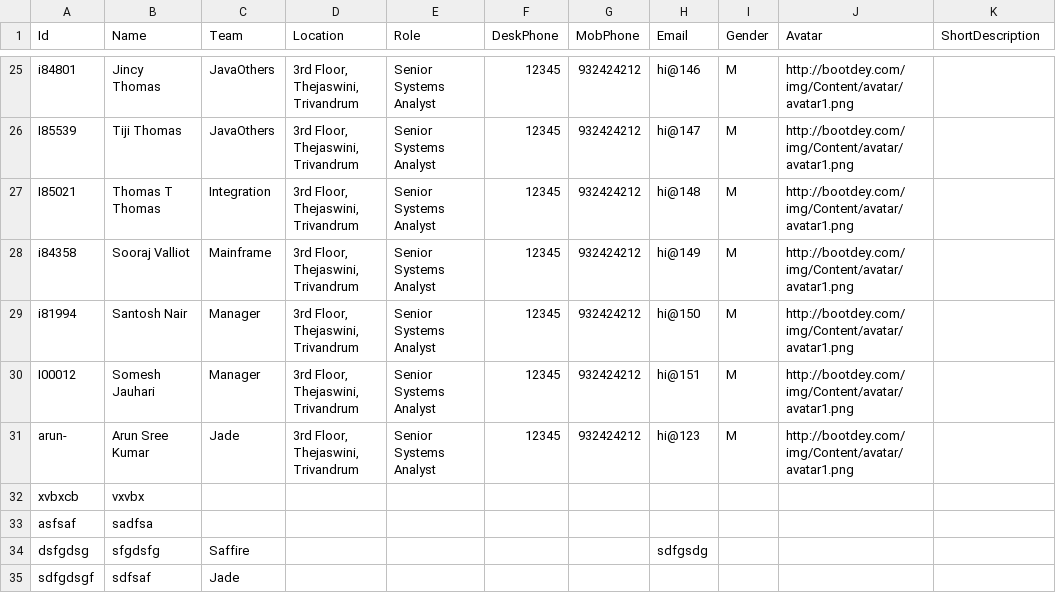
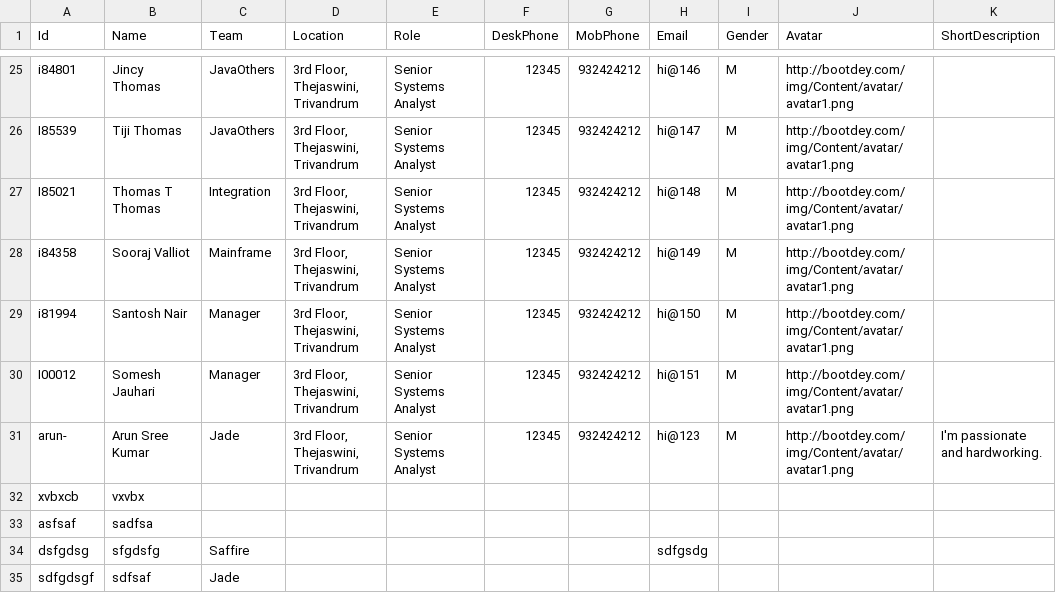
Before and after one commit to a-s-k-u/green-server, a CSV file: One-Offs/PS-Offwired/Data/Party/UserIDList.csv, drawn as a sheet; only a part is shown, gaps mark what is left out; the diff names each change by its address in the sheet, - before the commit and + after, or states it on an @@ line.

```diff
--- a/One-Offs/PS-Offwired/Data/Party/UserIDList.csv
+++ b/One-Offs/PS-Offwired/Data/Party/UserIDList.csv
-K31 (ShortDescription): (empty)
+K31 (ShortDescription): I'm passionate and hardworking.
```
Also changed, not shown: 4 other files.
